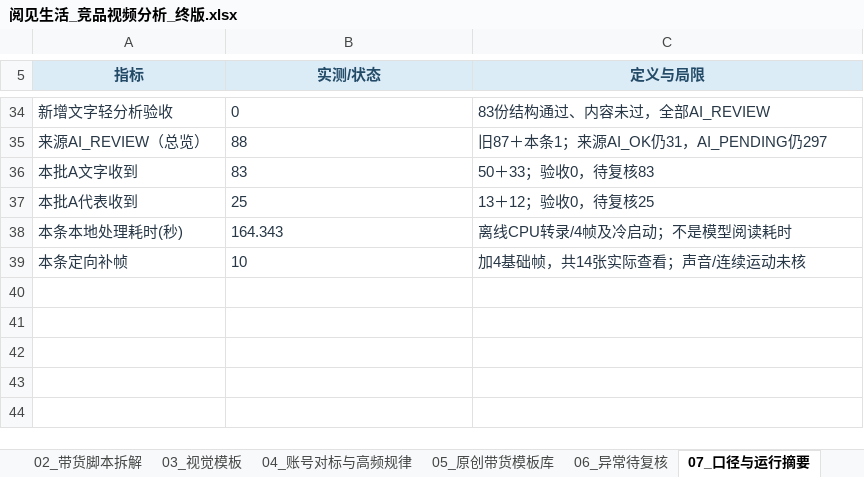
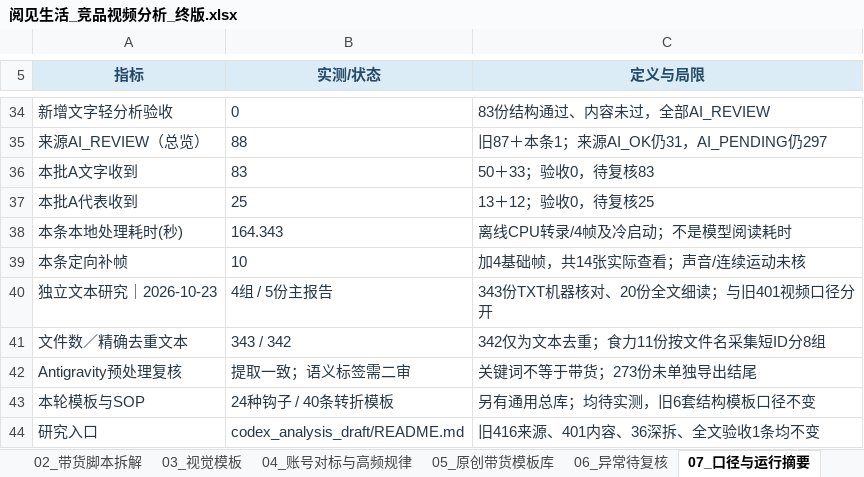
Before and after one commit to sunjinhui0902/scys_jh, an Excel workbook: 竞品视频分析_2026-10-15/阅见生活_竞品视频分析_终版.xlsx, sheet 07_口径与运行摘要, drawn as a sheet; only a part is shown, gaps mark what is left out; values as stored, in another font and other column widths than the file's, no borders; table styles not drawn; the diff names each change by its address in the sheet, - before the commit and + after, or states it on an @@ line.

```diff
--- a/竞品视频分析_2026-10-15/阅见生活_竞品视频分析_终版.xlsx (sheet 07_口径与运行摘要)
+++ b/竞品视频分析_2026-10-15/阅见生活_竞品视频分析_终版.xlsx (sheet 07_口径与运行摘要)
+row 40: 独立文本研究｜2026-10-23 | 4组 / 5份主报告 | 343份TXT机器核对、20份全文细读；与旧401视频口径分开
+row 41: 文件数／精确去重文本 | 343 / 342 | 342仅为文本去重；食力11份按文件名采集短ID分8组
+row 42: Antigravity预处理复核 | 提取一致；语义标签需二审 | 关键词不等于带货；273份未单独导出结尾
+row 43: 本轮模板与SOP | 24种钩子 / 40条转折模板 | 另有通用总库；均待实测，旧6套结构模板口径不变
+row 44: 研究入口 | codex_analysis_draft/README.md | 旧416来源、401内容、36深拆、全文验收1条均不变
```
Also changed, not shown: 24 other files.
